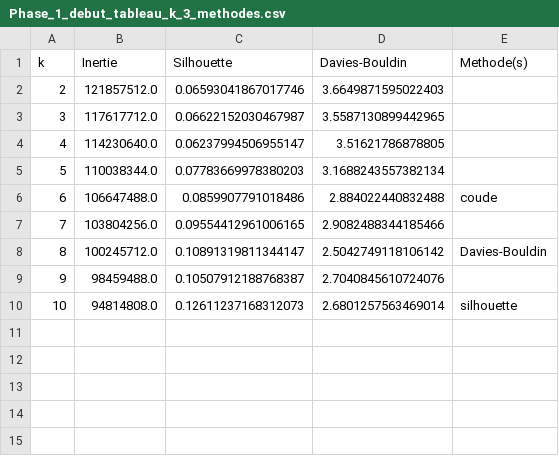
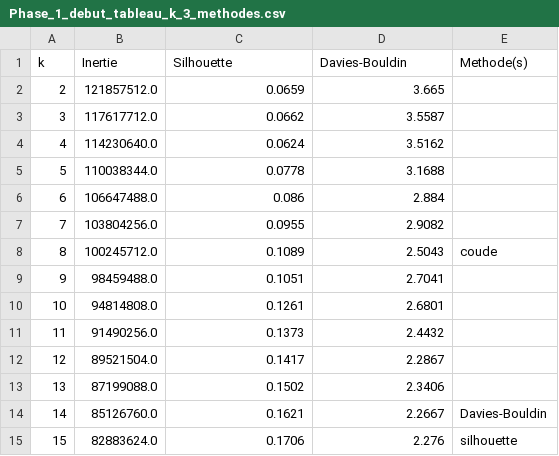
Before and after one commit to laityfaye/ClimaSen, a CSV file: outputs/clustering/Phase_1_debut/Phase_1_debut_tableau_k_3_methodes.csv, drawn as a sheet.

```diff
--- a/outputs/clustering/Phase_1_debut/Phase_1_debut_tableau_k_3_methodes.csv
+++ b/outputs/clustering/Phase_1_debut/Phase_1_debut_tableau_k_3_methodes.csv
@@ -1,10 +1,15 @@
 k,Inertie,Silhouette,Davies-Bouldin,Methode(s)
-2,121857512.0,0.06593041867017746,3.6649871595022403,
-3,117617712.0,0.06622152030467987,3.5587130899442965,
-4,114230640.0,0.06237994506955147,3.51621786878805,
-5,110038344.0,0.07783669978380203,3.1688243557382134,
-6,106647488.0,0.0859907791018486,2.884022440832488,coude
-7,103804256.0,0.09554412961006165,2.9082488344185466,
-8,100245712.0,0.10891319811344147,2.5042749118106142,Davies-Bouldin
-9,98459488.0,0.10507912188768387,2.7040845610724076,
-10,94814808.0,0.12611237168312073,2.6801257563469014,silhouette
+2,121857512.0,0.0659,3.665,
+3,117617712.0,0.0662,3.5587,
+4,114230640.0,0.0624,3.5162,
+5,110038344.0,0.0778,3.1688,
+6,106647488.0,0.086,2.884,
+7,103804256.0,0.0955,2.9082,
+8,100245712.0,0.1089,2.5043,coude
+9,98459488.0,0.1051,2.7041,
+10,94814808.0,0.1261,2.6801,
+11,91490256.0,0.1373,2.4432,
+12,89521504.0,0.1417,2.2867,
+13,87199088.0,0.1502,2.3406,
+14,85126760.0,0.1621,2.2667,Davies-Bouldin
+15,82883624.0,0.1706,2.276,silhouette
```
Also changed, not shown: outputs/clustering/All_phases/All_phases_cluster_characteristics.csv, outputs/clustering/All_phases/All_phases_tableau_k_3_methodes.csv, 54 other files.
